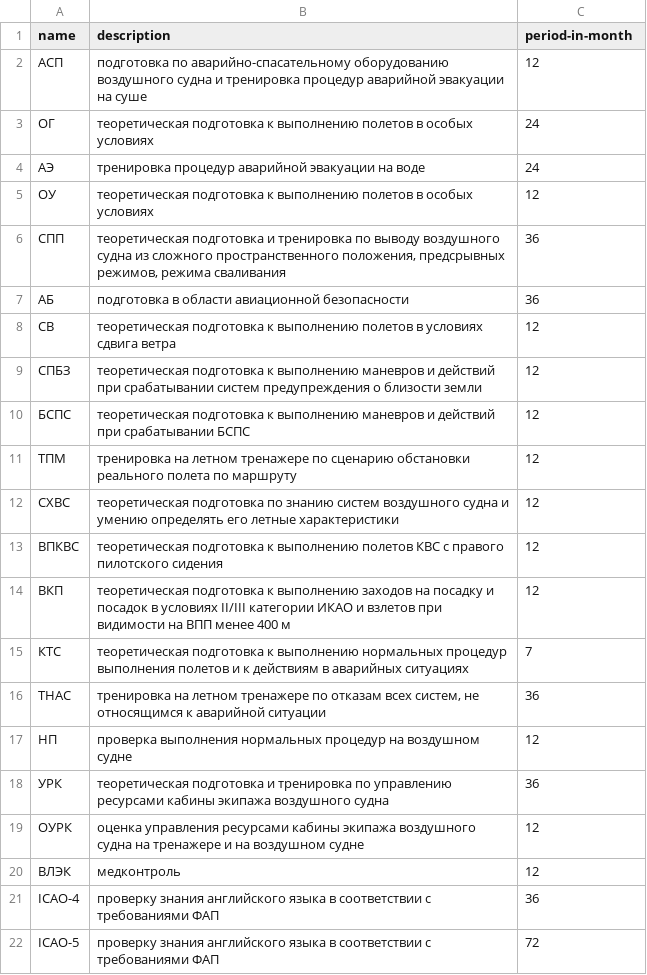
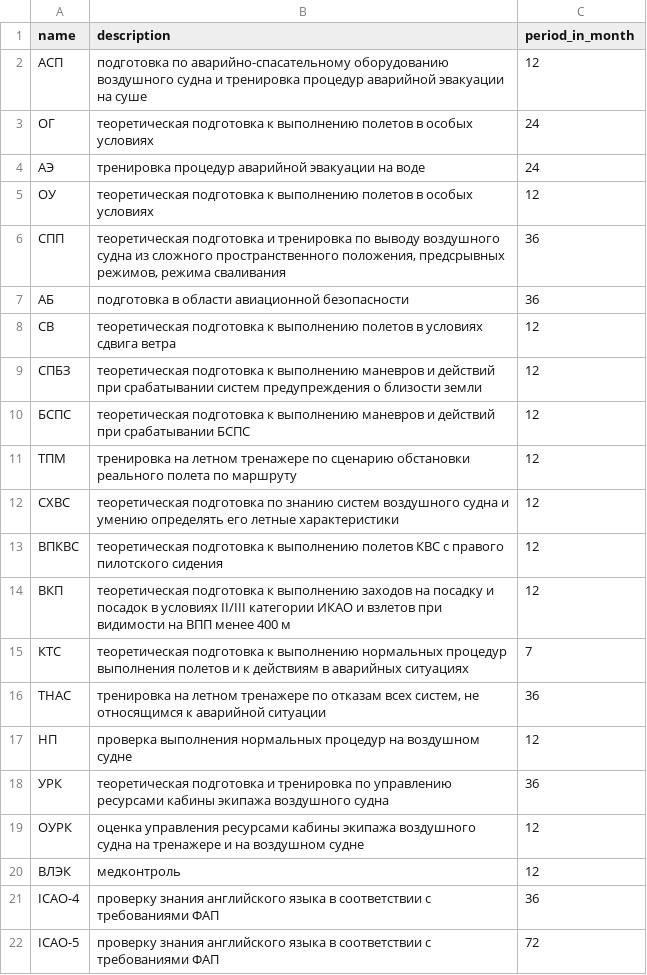
Before and after one commit to moldycheees/Avrora, a CSV file: check-params.csv, drawn as a sheet.

Commit message:
Update check-params.csv

```diff
--- a/check-params.csv
+++ b/check-params.csv
@@ -1,2 +1,2 @@
-name,description,period-in-month
+name,description,period_in_month
 "АСП","подготовка по аварийно-спасательному оборудованию воздушного судна и тренировка процедур аварийной эвакуации на суше",12
```
